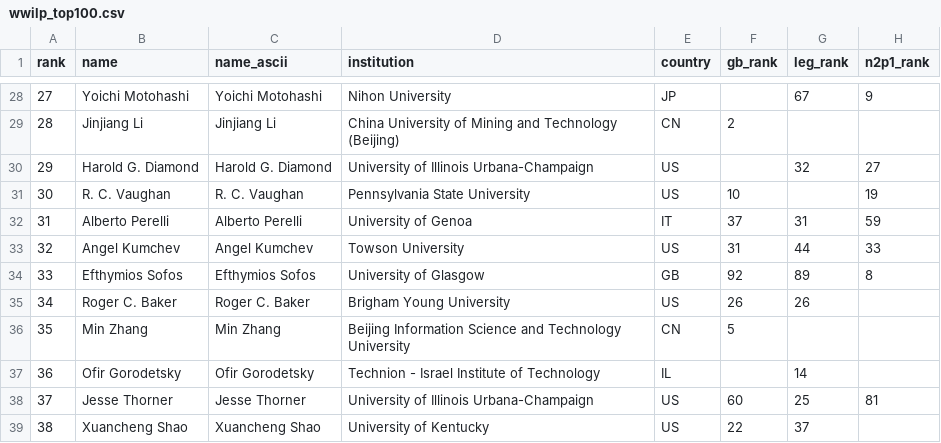
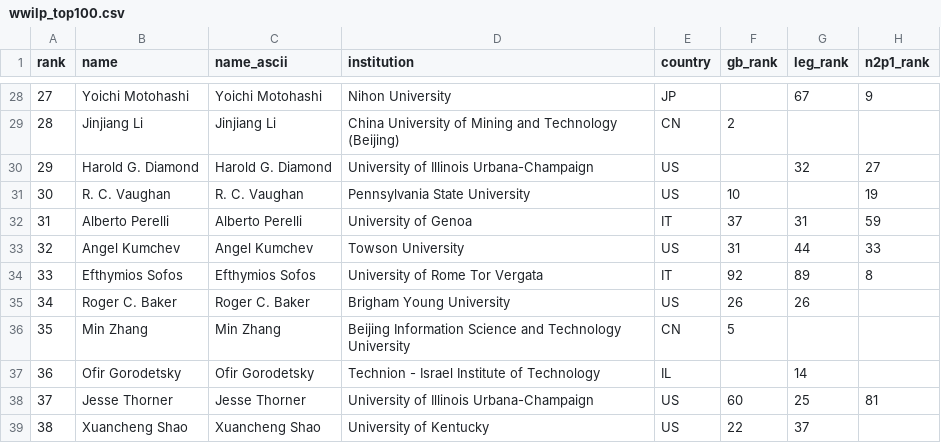
Before and after one commit to sthubbar/wwilp, a CSV file: _site/data/wwilp_top100.csv, drawn as a sheet; only a part is shown, gaps mark what is left out; the diff names each change by its address in the sheet, - before the commit and + after, or states it on an @@ line.

Commit message:
Deploy landau site (2026-08-29) - 234 profiles, 0 orphans pruned

```diff
--- a/_site/data/wwilp_top100.csv
+++ b/_site/data/wwilp_top100.csv
-D34 (institution): University of Glasgow
+D34 (institution): University of Rome Tor Vergata
-E34 (country): GB
+E34 (country): IT
```
Also changed, not shown: 11 other files.
